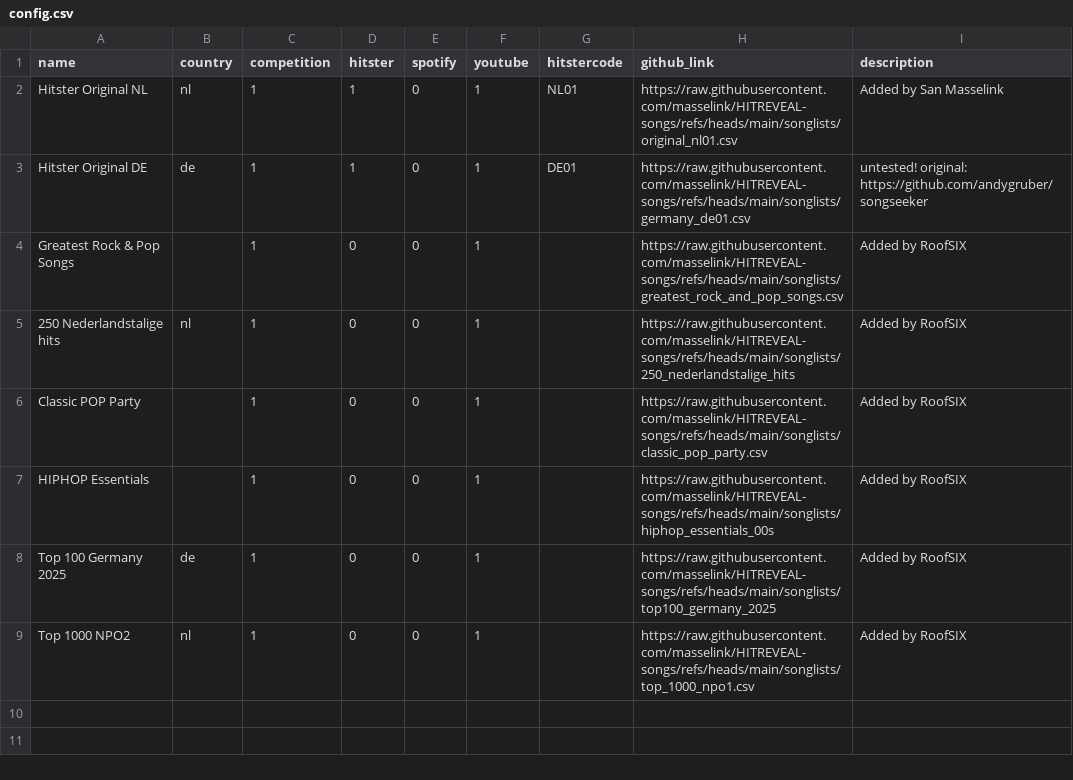
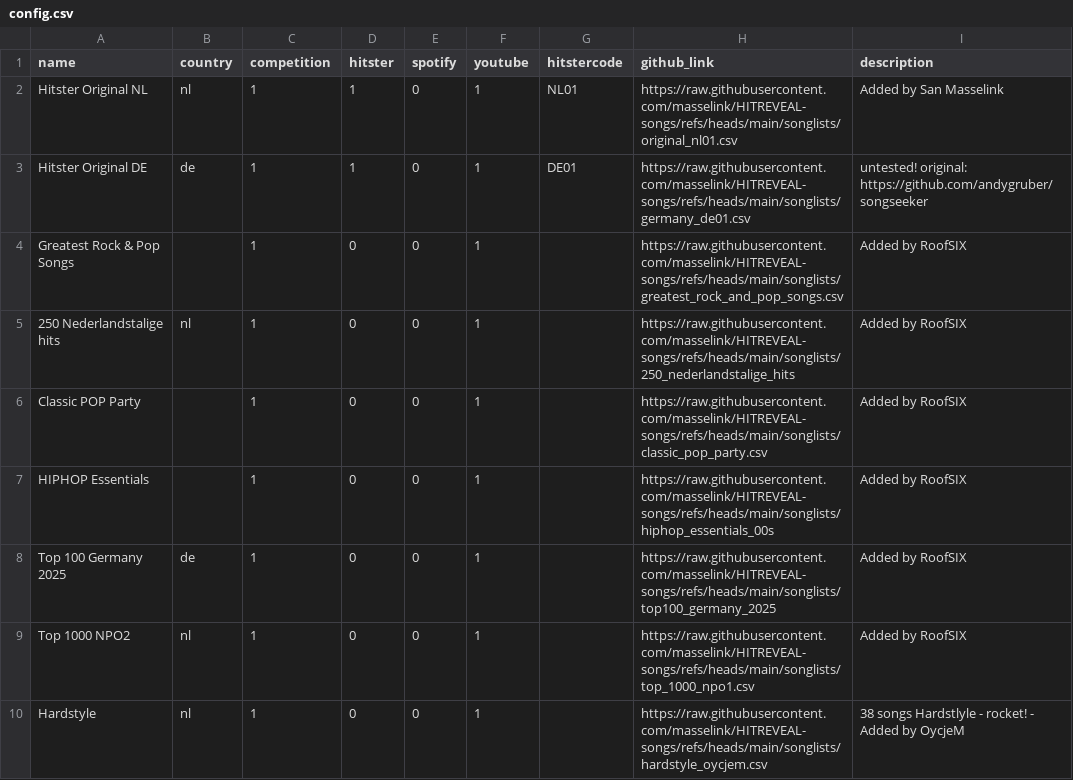
Before and after one commit to masselink/HITREVEAL-Songs, a CSV file: songlists/config.csv, drawn as a sheet; the diff names each change by its address in the sheet, - before the commit and + after, or states it on an @@ line.

Commit message:
Update config.csv

```diff
--- a/songlists/config.csv
+++ b/songlists/config.csv
+row 10: Hardstyle | nl | 1 | 0 | 0 | 1 |  | https://raw.githubusercontent.com/masselink/HITREVEAL-songs/refs/heads/main/songlists/hardstyle_oycjem.csv | 38 songs Hardstlyle - rocket! - Added by OycjeM
```
